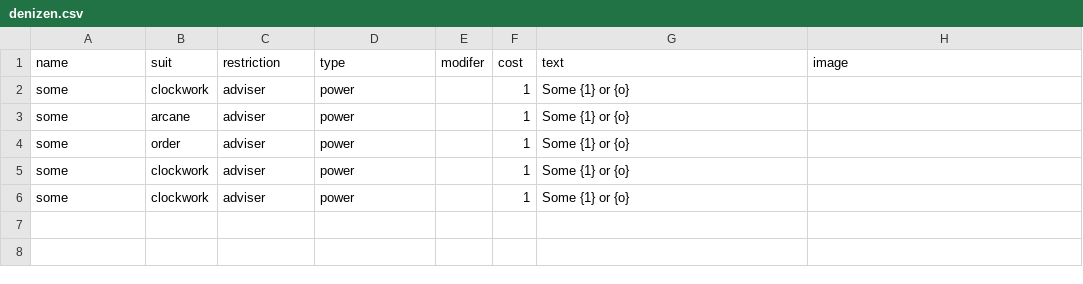
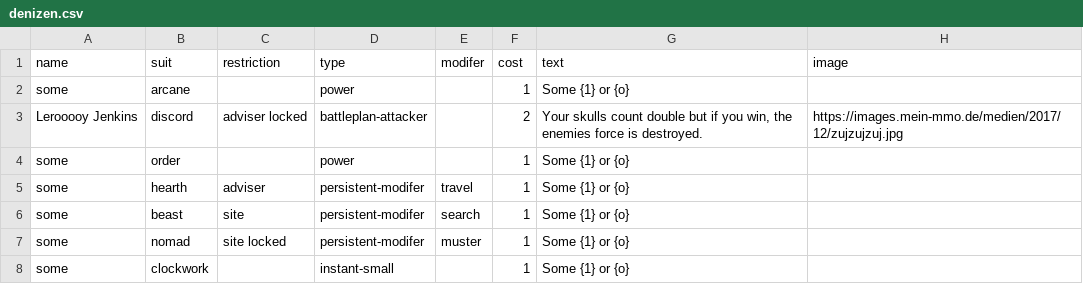
Before and after one commit to schnick3rs/oath-card-builder, a CSV file: static/denizen.csv, drawn as a sheet.

```diff
--- a/static/denizen.csv
+++ b/static/denizen.csv
@@ -1,6 +1,8 @@
 name;suit;restriction;type;modifer;cost;text;image
-some;clockwork;adviser;power;;1;Some {1} or {o};
-some;arcane;adviser;power;;1;Some {1} or {o};
-some;order;adviser;power;;1;Some {1} or {o};
-some;clockwork;adviser;power;;1;Some {1} or {o};
-some;clockwork;adviser;power;;1;Some {1} or {o};
+some;arcane;;power;;1;Some {1} or {o};
+Lerooooy Jenkins;discord;adviser locked;battleplan-attacker;;2;Your skulls count double but if you win, the enemies force is destroyed.;https://images.mein-mmo.de/medien/2017/12/zujzujzuj.jpg
+some;order;;power;;1;Some {1} or {o};
+some;hearth;adviser;persistent-modifer;travel;1;Some {1} or {o};
+some;beast;site;persistent-modifer;search;1;Some {1} or {o};
+some;nomad;site locked;persistent-modifer;muster;1;Some {1} or {o};
+some;clockwork;;instant-small;;1;Some {1} or {o};
```
Also changed, not shown: 3 other files.
